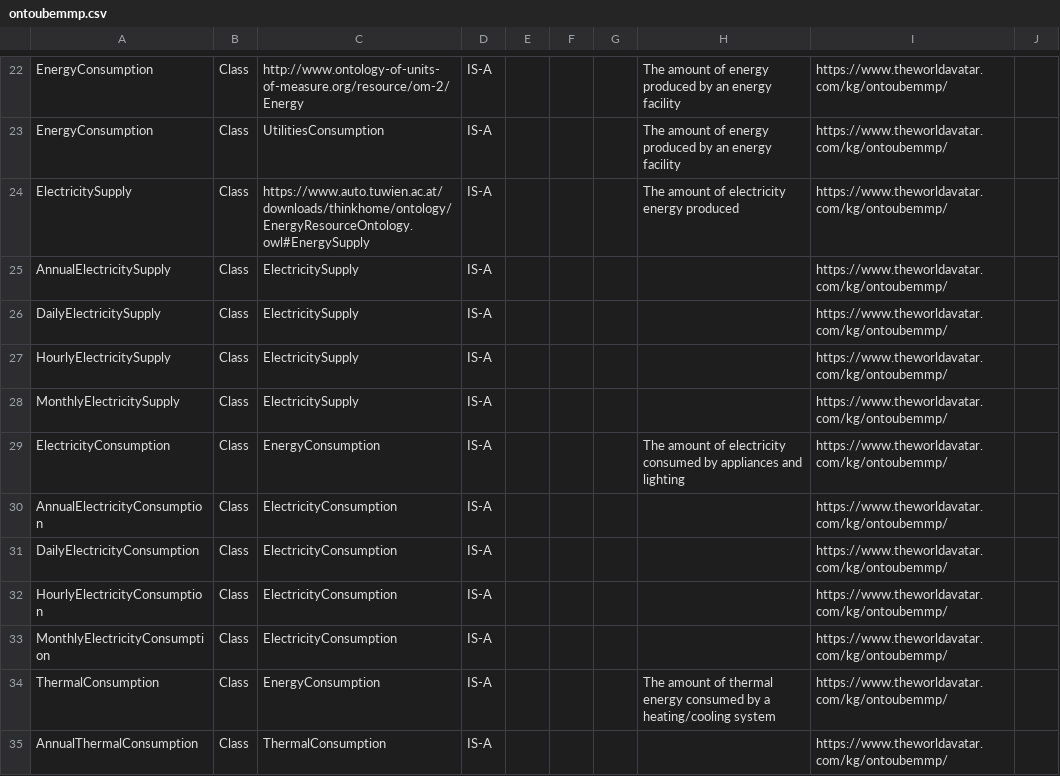
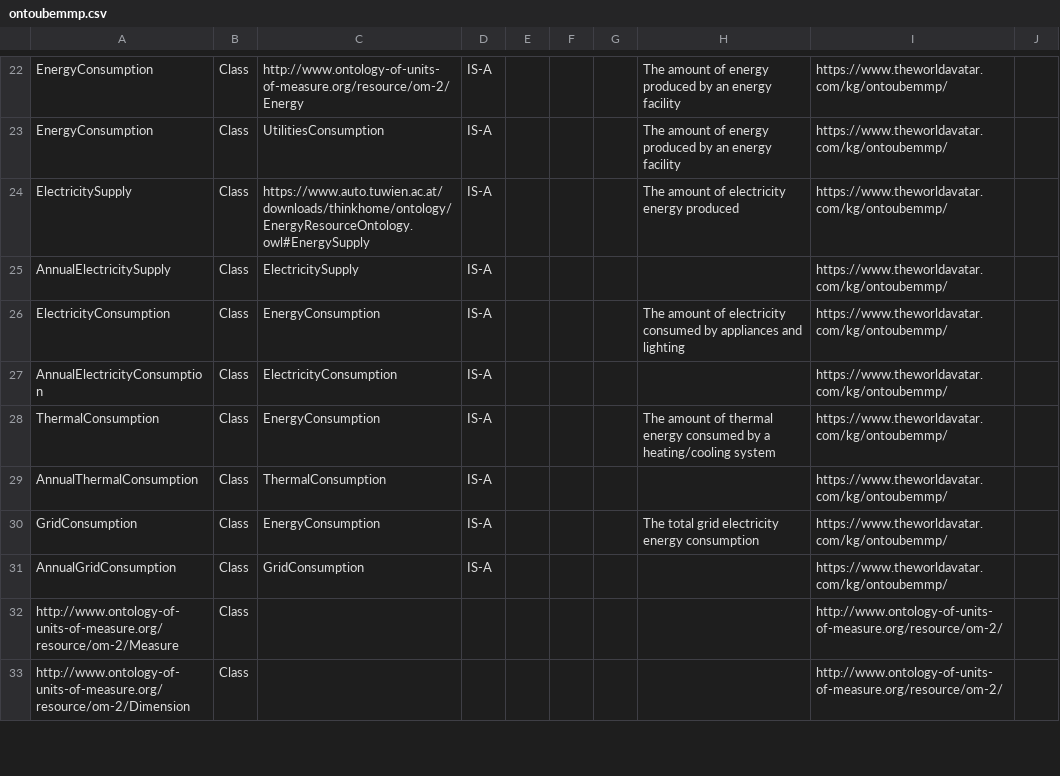
Before and after one commit to msff2/ontology, a CSV file: JPS_Ontology/ontology/ontoubemmp/ontoubemmp.csv, drawn as a sheet; only a part is shown, gaps mark what is left out; the shorter side is filled out with more unchanged rows; the diff covers the shown part only.

Commit message:
22-dev-solar-radiation-extension-in-ontoubemmp: remove hourly, daily, monthly versions

```diff
--- a/JPS_Ontology/ontology/ontoubemmp/ontoubemmp.csv
+++ b/JPS_Ontology/ontology/ontoubemmp/ontoubemmp.csv
@@ -25,10 +25,4 @@ ElectricitySupply,Class,https://www.auto.tuwien.ac.at/downloads/thinkhome/ontolo
 AnnualElectricitySupply,Class,ElectricitySupply,IS-A,,,,,https://www.theworldavatar.com/kg/ontoubemmp/,
-DailyElectricitySupply,Class,ElectricitySupply,IS-A,,,,,https://www.theworldavatar.com/kg/ontoubemmp/,
-HourlyElectricitySupply,Class,ElectricitySupply,IS-A,,,,,https://www.theworldavatar.com/kg/ontoubemmp/,
-MonthlyElectricitySupply,Class,ElectricitySupply,IS-A,,,,,https://www.theworldavatar.com/kg/ontoubemmp/,
 ElectricityConsumption,Class,EnergyConsumption,IS-A,,,,The amount of electricity consumed by appliances and lighting,https://www.theworldavatar.com/kg/ontoubemmp/,
 AnnualElectricityConsumption,Class,ElectricityConsumption,IS-A,,,,,https://www.theworldavatar.com/kg/ontoubemmp/,
-DailyElectricityConsumption,Class,ElectricityConsumption,IS-A,,,,,https://www.theworldavatar.com/kg/ontoubemmp/,
-HourlyElectricityConsumption,Class,ElectricityConsumption,IS-A,,,,,https://www.theworldavatar.com/kg/ontoubemmp/,
-MonthlyElectricityConsumption,Class,ElectricityConsumption,IS-A,,,,,https://www.theworldavatar.com/kg/ontoubemmp/,
 ThermalConsumption,Class,EnergyConsumption,IS-A,,,,The amount of thermal energy consumed by a heating/cooling system,https://www.theworldavatar.com/kg/ontoubemmp/,
```
Also changed, not shown: 22 removed rows and 1 edited cell elsewhere in this file, 1 other file.
